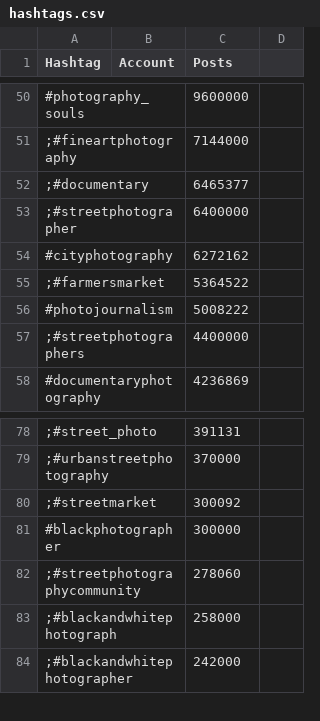
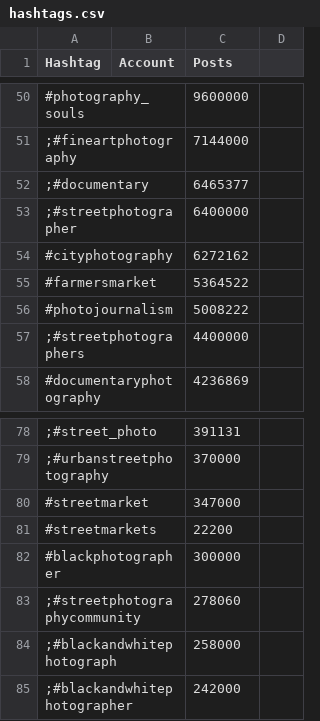
Before and after one commit to palisadoes/potpourri-python, a CSV file: data/hashtags.csv, drawn as a sheet; only a part is shown, gaps mark what is left out.

```diff
--- a/data/hashtags.csv
+++ b/data/hashtags.csv
@@ -54,3 +54,3 @@ Hashtag,Account,Posts
 #cityphotography,,6272162
-;#farmersmarket,,5364522
+#farmersmarket,,5364522
 #photojournalism,,5008222
@@ -79,3 +79,4 @@ Hashtag,Account,Posts
 ;#urbanstreetphotography,,370000
-;#streetmarket,,300092
+#streetmarket,,347000
+#streetmarkets,,22200
 #blackphotographer,,300000
```
Also changed, not shown: 1 other file.
